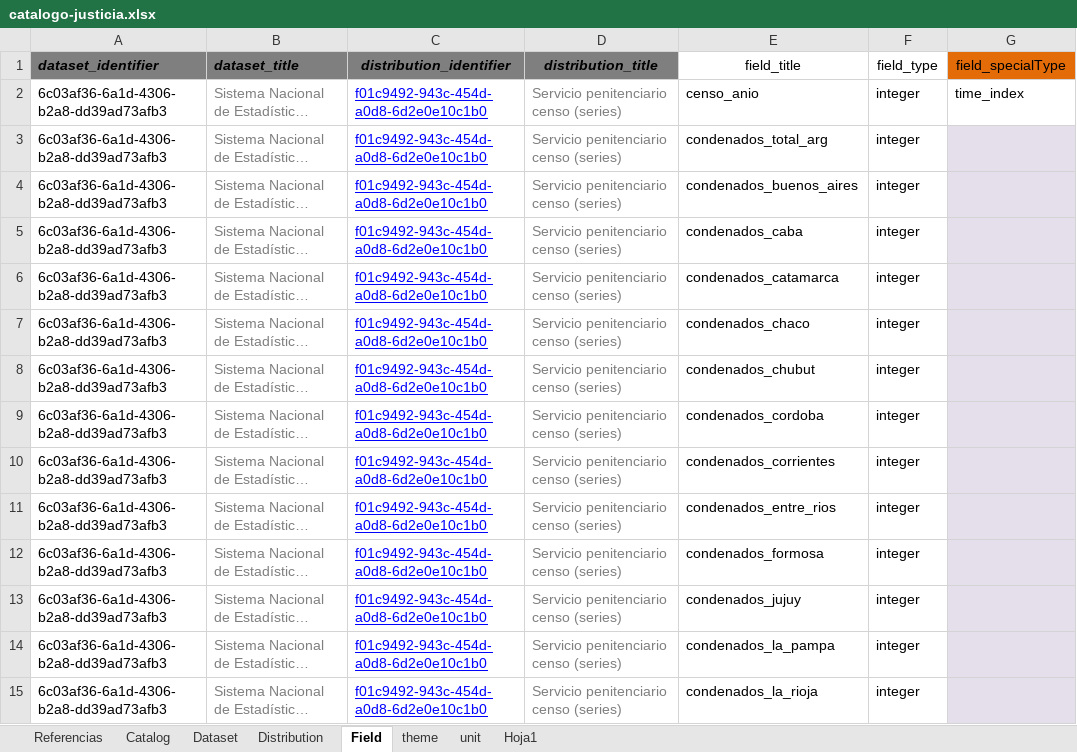
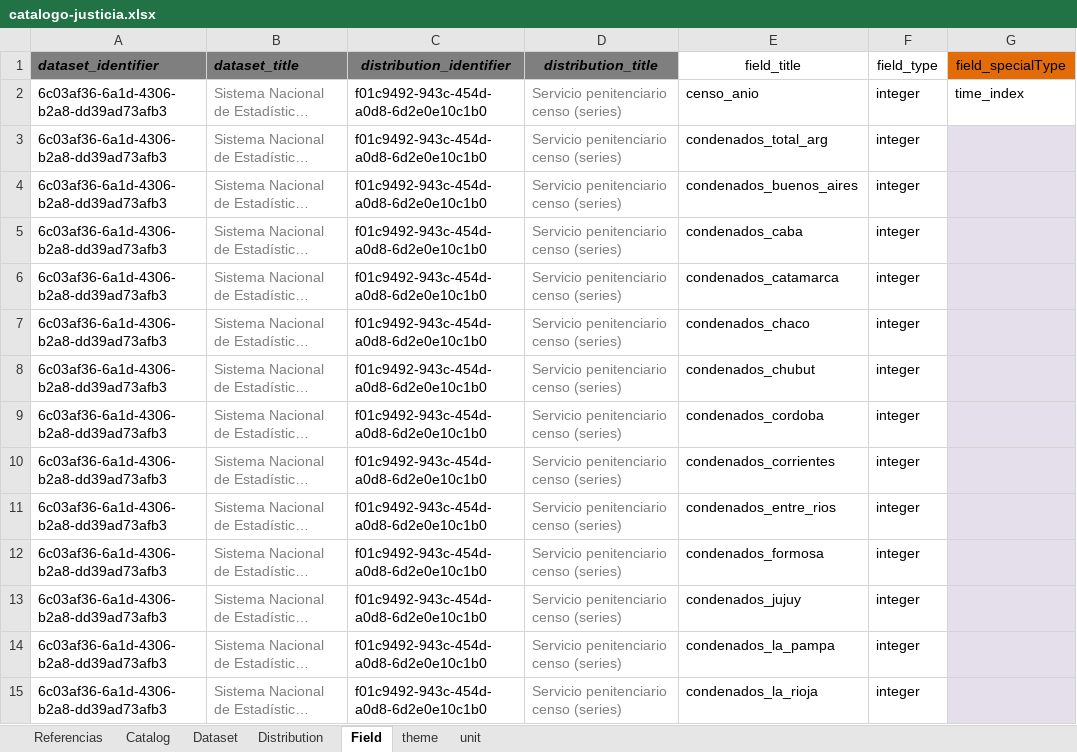
Before and after one commit to datos-justicia-argentina/Catalogo-Ministerio-de-Justicia-y-Derechos-Humanos, an Excel workbook: catalogo-justicia.xlsx, sheet Field, drawn as a sheet; only a part is shown; long unchanged cells end in …; values as stored, in another font and other column widths than the file's, no borders; table styles not drawn; the diff covers the shown part only; the diff names each change by its address in the sheet, - before the commit and + after, or states it on an @@ line.

```diff
--- a/catalogo-justicia.xlsx (sheet Field)
+++ b/catalogo-justicia.xlsx (sheet Field)
-sheet tab: Hoja1
@@ C2:C15 underline: on → off, text colour: #0000FF → black @@
```
Also changed, not shown: cell formats elsewhere in this sheet.
